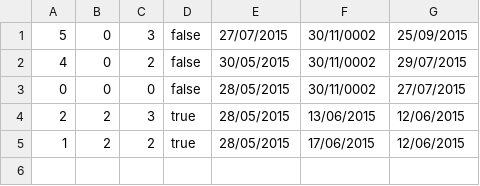
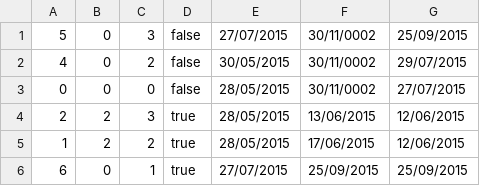
Before and after one commit to otvio/biblioteca, a CSV file: ProjetoBiblioteca_Pronto/borrowings.csv, drawn as a sheet.

```diff
--- a/ProjetoBiblioteca_Pronto/borrowings.csv
+++ b/ProjetoBiblioteca_Pronto/borrowings.csv
@@ -5 +5,2 @@
 1,2,2,true,28/05/2015,17/06/2015,12/06/2015
+6,0,1,true,27/07/2015,25/09/2015,25/09/2015
```
Also changed, not shown: 1 other file.
